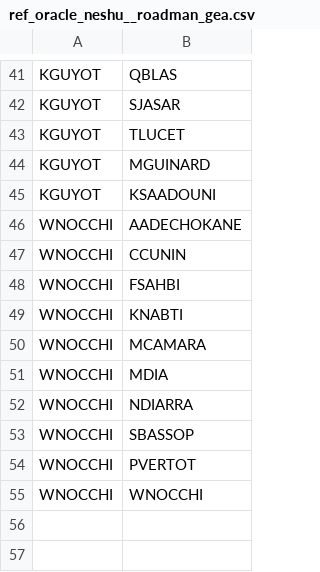
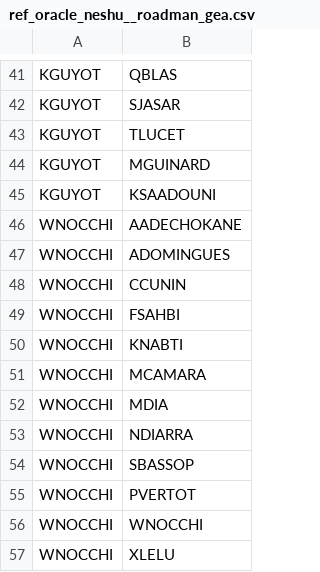
Before and after one commit to CebrailEVS/dbt_transform, a CSV file: data/reference_data/oracle_neshu/ref_oracle_neshu__roadman_gea.csv, drawn as a sheet; only a part is shown, gaps mark what is left out; the diff names each change by its address in the sheet, - before the commit and + after, or states it on an @@ line.

Commit message:
feat: Ajout ref gea pour neshu

```diff
--- a/data/reference_data/oracle_neshu/ref_oracle_neshu__roadman_gea.csv
+++ b/data/reference_data/oracle_neshu/ref_oracle_neshu__roadman_gea.csv
+row 47: WNOCCHI | ADOMINGUES
+row 57: WNOCCHI | XLELU
```
